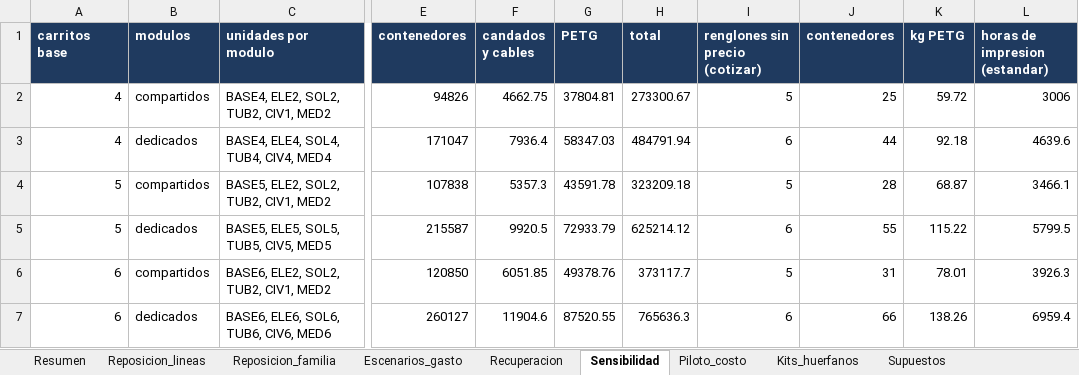
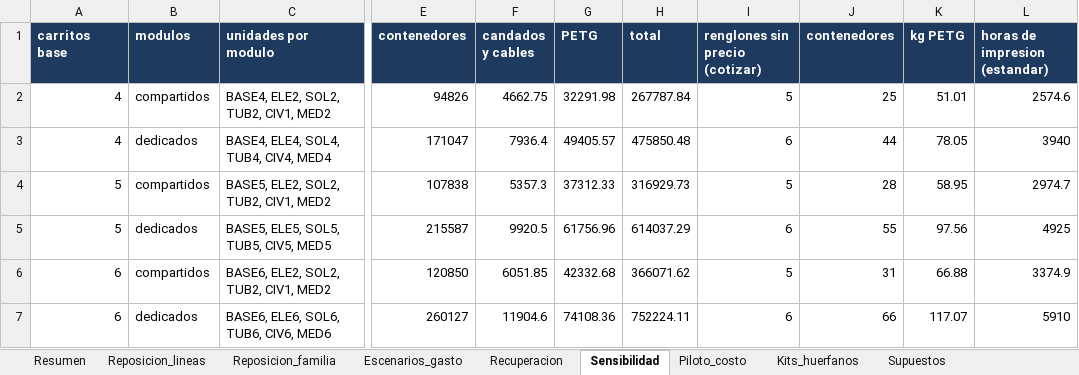
Before and after one commit to yinyo1/fts-suite, an Excel workbook: docs/herramientas-mx/caso_negocio.xlsx, sheet Sensibilidad, drawn as a sheet; only a part is shown, gaps mark what is left out; values as stored, in another font and other column widths than the file's, no borders; the diff names each change by its address in the sheet, - before the commit and + after, or states it on an @@ line.

```diff
--- a/docs/herramientas-mx/caso_negocio.xlsx (sheet Sensibilidad)
+++ b/docs/herramientas-mx/caso_negocio.xlsx (sheet Sensibilidad)
-G2 (PETG): 37804.81
+G2 (PETG): 32291.98
-H2 (total): 273300.67
+H2 (total): 267787.84
-K2 (kg PETG): 59.72
+K2 (kg PETG): 51.01
-L2 (horas de impresion (estandar)): 3006
+L2 (horas de impresion (estandar)): 2574.6
-G3 (PETG): 58347.03
+G3 (PETG): 49405.57
-H3 (total): 484791.94
+H3 (total): 475850.48
-K3 (kg PETG): 92.18
+K3 (kg PETG): 78.05
-L3 (horas de impresion (estandar)): 4639.6
+L3 (horas de impresion (estandar)): 3940
-G4 (PETG): 43591.78
+G4 (PETG): 37312.33
-H4 (total): 323209.18
+H4 (total): 316929.73
-K4 (kg PETG): 68.87
+K4 (kg PETG): 58.95
-L4 (horas de impresion (estandar)): 3466.1
+L4 (horas de impresion (estandar)): 2974.7
-G5 (PETG): 72933.79
+G5 (PETG): 61756.96
-H5 (total): 625214.12
+H5 (total): 614037.29
-K5 (kg PETG): 115.22
+K5 (kg PETG): 97.56
-L5 (horas de impresion (estandar)): 5799.5
+L5 (horas de impresion (estandar)): 4925
-G6 (PETG): 49378.76
+G6 (PETG): 42332.68
-H6 (total): 373117.7
+H6 (total): 366071.62
-K6 (kg PETG): 78.01
+K6 (kg PETG): 66.88
-L6 (horas de impresion (estandar)): 3926.3
+L6 (horas de impresion (estandar)): 3374.9
-G7 (PETG): 87520.55
+G7 (PETG): 74108.36
-H7 (total): 765636.3
+H7 (total): 752224.11
-K7 (kg PETG): 138.26
+K7 (kg PETG): 117.07
-L7 (horas de impresion (estandar)): 6959.4
+L7 (horas de impresion (estandar)): 5910
```
Also changed, not shown: sheet Recuperacion, sheet Piloto_costo, sheet Resumen, sheet Supuestos, 8 other files.
